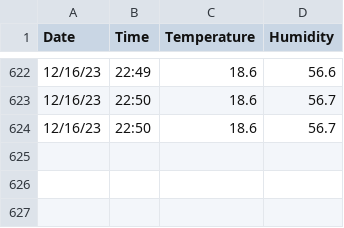
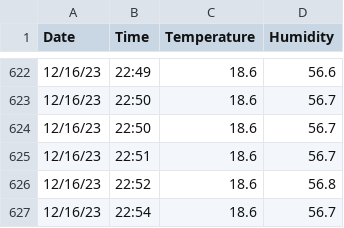
Before and after one commit to marius-shark/temperature-monitoring, a CSV file: humidity.csv, drawn as a sheet; only a part is shown, gaps mark what is left out; the diff names each change by its address in the sheet, - before the commit and + after, or states it on an @@ line.

Commit message:
new data

```diff
--- a/humidity.csv
+++ b/humidity.csv
+row 625: 12/16/23 | 22:51 | 18.6 | 56.7
+row 626: 12/16/23 | 22:52 | 18.6 | 56.8
+row 627: 12/16/23 | 22:54 | 18.6 | 56.7
```
